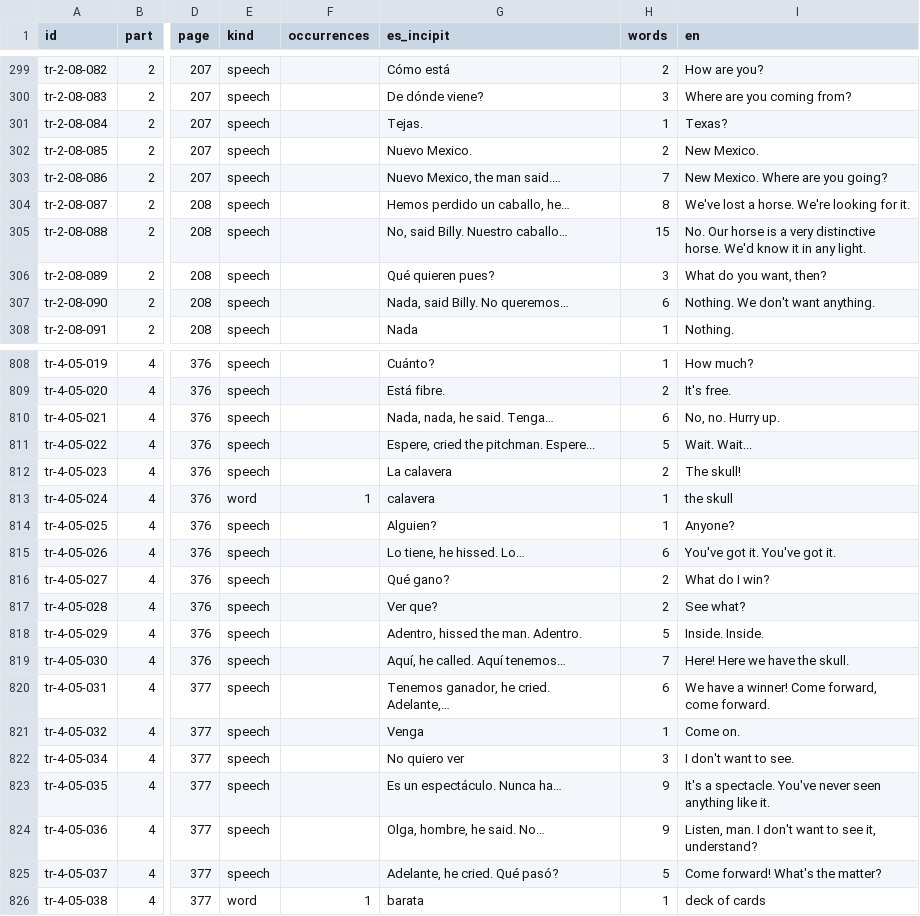
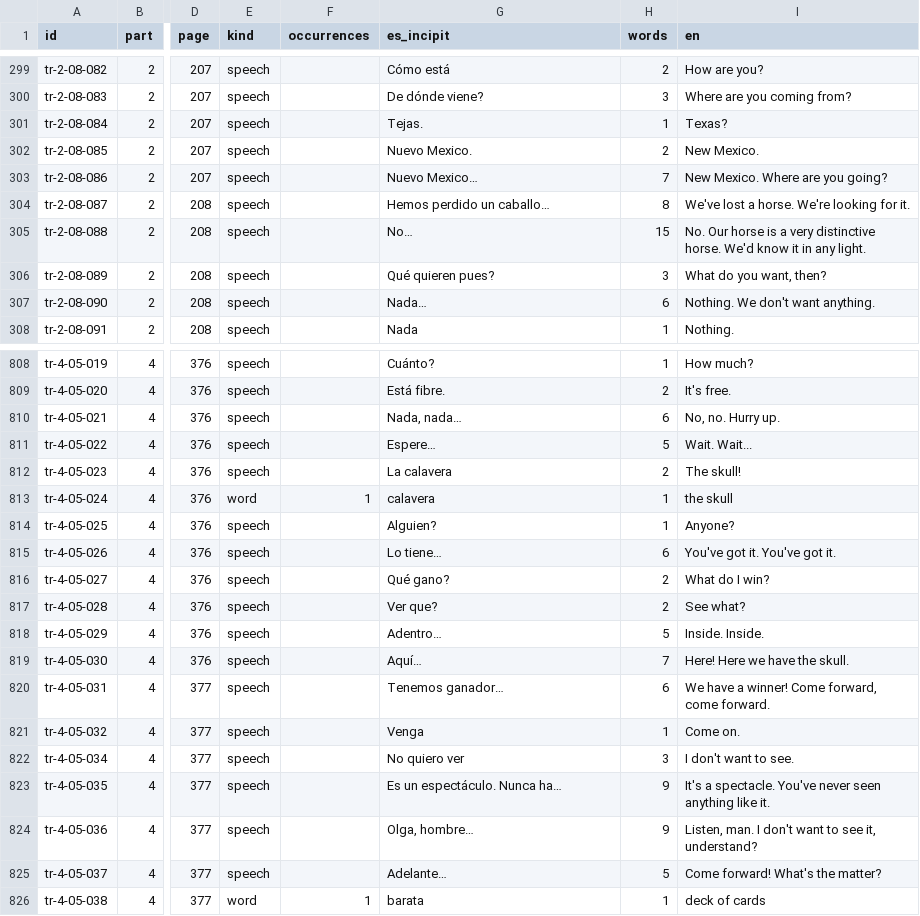
Before and after one commit to JBurkinshaw/crossing-map, a CSV file: review/stage-5/translations-review.csv, drawn as a sheet; only a part is shown, gaps mark what is left out; the diff covers the shown part only; the diff names each change by its address in the sheet, - before the commit and + after, or states it on an @@ line.

Commit message:
fix: Keep only the speaker's Spanish in incipits
An incipit stopped at five words of the whole span, so 101 of them ran
into the narration's speech tags ("Se murio, he said"). It now ends
before the first tag and marks the cut with an ellipsis.

```diff
--- a/review/stage-5/translations-review.csv
+++ b/review/stage-5/translations-review.csv
-G303 (es_incipit): Nuevo Mexico, the man said.…
+G303 (es_incipit): Nuevo Mexico…
-G304 (es_incipit): Hemos perdido un caballo, he…
+G304 (es_incipit): Hemos perdido un caballo…
-G305 (es_incipit): No, said Billy. Nuestro caballo…
+G305 (es_incipit): No…
-G307 (es_incipit): Nada, said Billy. No queremos…
+G307 (es_incipit): Nada…
-G810 (es_incipit): Nada, nada, he said. Tenga…
+G810 (es_incipit): Nada, nada…
-G811 (es_incipit): Espere, cried the pitchman. Espere...
+G811 (es_incipit): Espere…
-G815 (es_incipit): Lo tiene, he hissed. Lo…
+G815 (es_incipit): Lo tiene…
-G818 (es_incipit): Adentro, hissed the man. Adentro.
+G818 (es_incipit): Adentro…
-G819 (es_incipit): Aquí, he called. Aquí tenemos…
+G819 (es_incipit): Aquí…
-G820 (es_incipit): Tenemos ganador, he cried. Adelante,…
+G820 (es_incipit): Tenemos ganador…
-G824 (es_incipit): Olga, hombre, he said. No…
+G824 (es_incipit): Olga, hombre…
-G825 (es_incipit): Adelante, he cried. Qué pasó?
+G825 (es_incipit): Adelante…
```
Also changed, not shown: 100 edited cells elsewhere in this file, review/stage-5/translation-gaps.csv, 2 other files.
